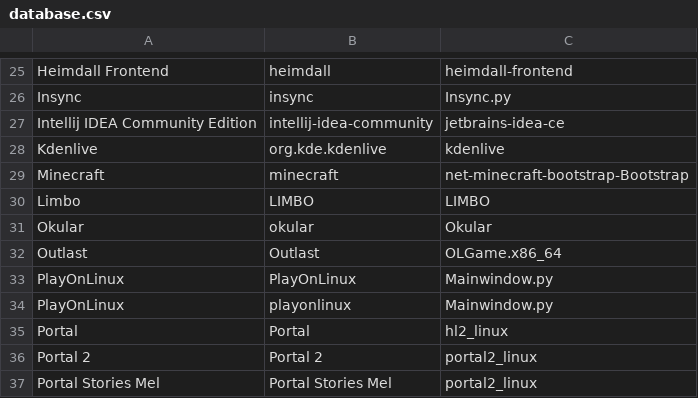
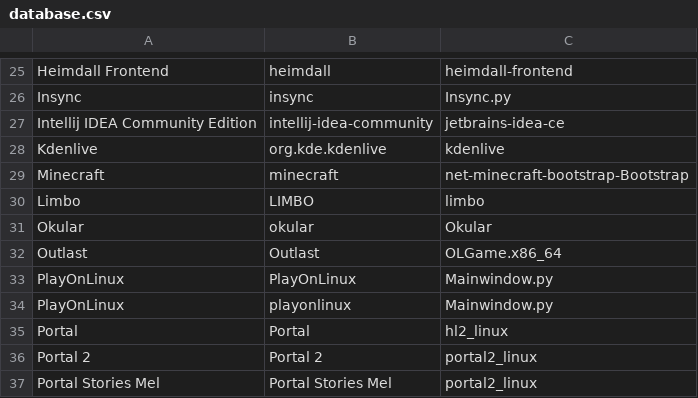
Before and after one commit to bilelmoussaoui/StartupWMClassFixer, a CSV file: database.csv, drawn as a sheet; only a part is shown, gaps mark what is left out.

Commit message:
Update limbo

```diff
--- a/database.csv
+++ b/database.csv
@@ -29,3 +29,3 @@ Kdenlive,org.kde.kdenlive,kdenlive
 Minecraft,minecraft,net-minecraft-bootstrap-Bootstrap
-Limbo,LIMBO,LIMBO
+Limbo,LIMBO,limbo
 Okular,okular,Okular
```
